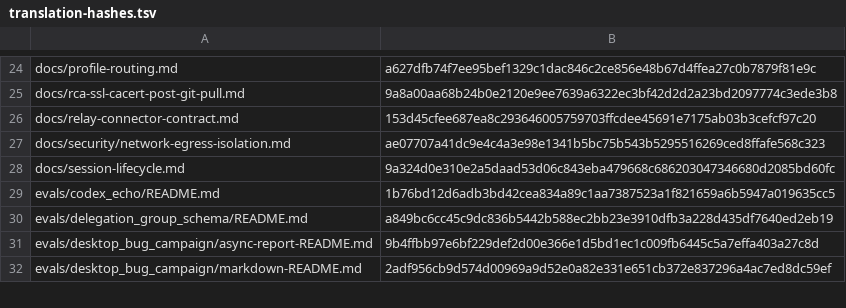
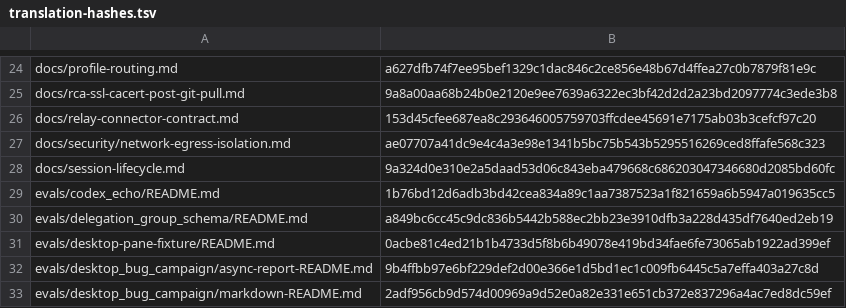
Before and after one commit to RyderFreeman4Logos/hermes-agent-docs-i18n, a TSV file: state/translation-hashes.tsv, drawn as a sheet; only a part is shown, gaps mark what is left out; the diff names each change by its address in the sheet, - before the commit and + after, or states it on an @@ line.

Commit message:
docs: translate evals/desktop-pane-fixture/README.md
Translated Hermes Agent source document:

evals/desktop-pane-fixture/README.md

```diff
--- a/state/translation-hashes.tsv
+++ b/state/translation-hashes.tsv
+row 31: evals/desktop-pane-fixture/README.md | 0acbe81c4ed21b1b4733d5f8b6b49078e419bd34fae6fe73065ab1922ad399ef
```
Also changed, not shown: 4 other files.
